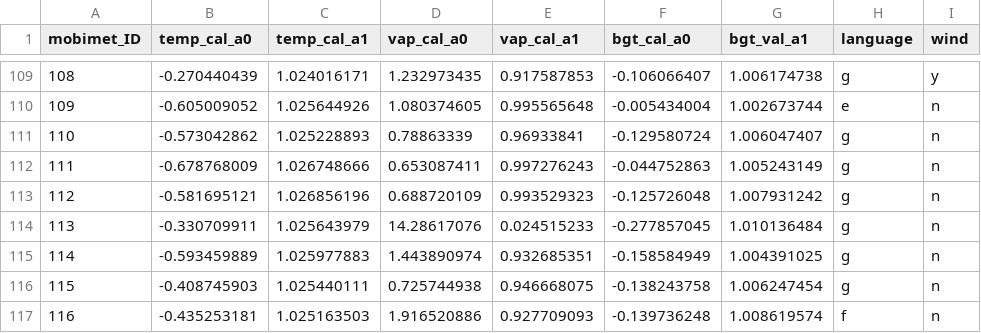
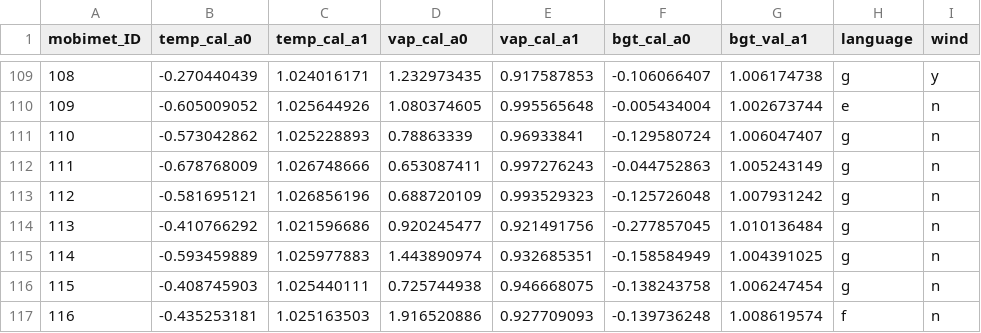
Before and after one commit to markus1203/MoBiMet_update, a CSV file: calibration_coefficients.csv, drawn as a sheet; only a part is shown, gaps mark what is left out.

Commit message:
Update calibration_coefficients.csv

```diff
--- a/calibration_coefficients.csv
+++ b/calibration_coefficients.csv
@@ -113,3 +113,3 @@ mobimet_ID, temp_cal_a0, temp_cal_a1, vap_cal_a0, vap_cal_a1, bgt_cal_a0, bgt_va
 112,-0.581695121,1.026856196,0.688720109,0.993529323,-0.125726048,1.007931242,g,n,
-113,-0.330709911,1.025643979,14.28617076,0.024515233,-0.277857045,1.010136484,g,n,
+113,-0.410766292,1.021596686,0.920245477,0.921491756,-0.277857045,1.010136484,g,n,
 114,-0.593459889,1.025977883,1.443890974,0.932685351,-0.158584949,1.004391025,g,n,
```
